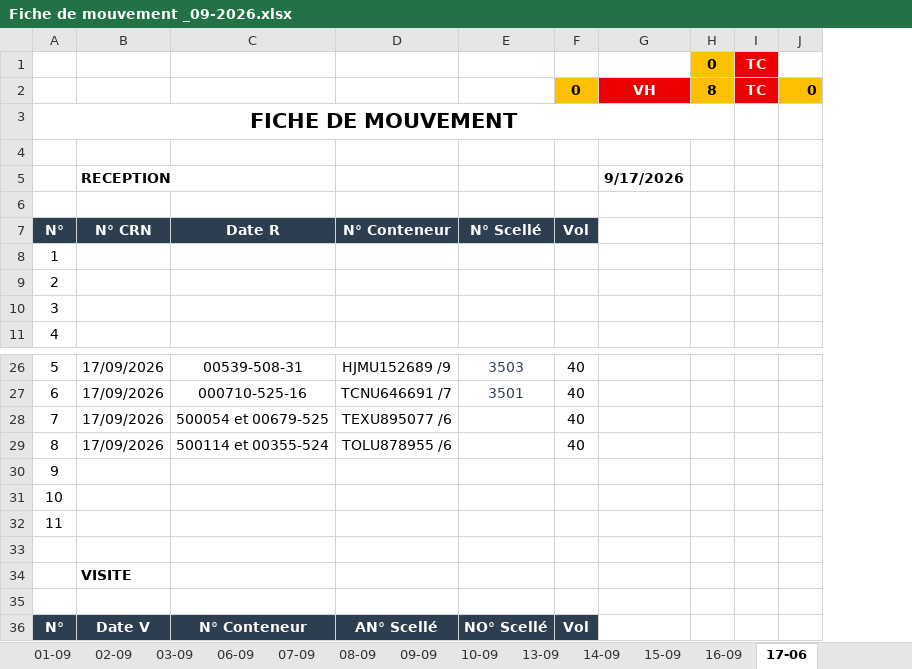
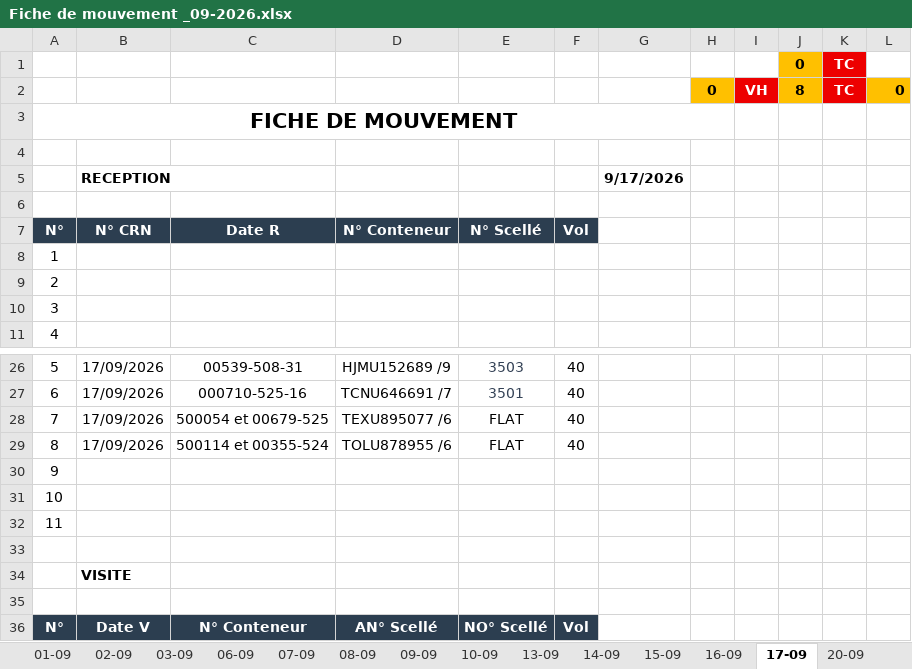
Before and after one commit to Mag2027pro/egs-conatainer-tracker-, an Excel workbook: Fiche de mouvement _09-2026.xlsx, sheet 17-09, drawn as a sheet; only a part is shown, gaps mark what is left out; values as stored, in another font and other column widths than the file's, no borders; charts and pictures not drawn; removed rows and columns are numbered as before the commit, all else as after; the diff names each change by its address in the sheet, - before the commit and + after, or states it on an @@ line.

```diff
--- a/Fiche de mouvement _09-2026.xlsx (sheet 17-09)
+++ b/Fiche de mouvement _09-2026.xlsx (sheet 17-09)
-sheet tab: 17-06
+sheet tab: 17-09
+sheet tab: 20-09
+column I, row 2: VH
+column J, row 2: 8
+row 1:  |  |  |  |  |  |  |  |  | 0 | TC
-L2: (empty)
+L2: 0
-L2 fill: none
+L2 fill: #FFC000
-row 2:  |  |  |  |  | 0 | VH | 8 | TC | 0
-E28:E29: (empty)
+E28:E29: FLAT
```
Also changed, not shown: sheet 16-09, sheet DASHBOARD, other sheet tabs, formulas that keep their value, charts or pictures.
